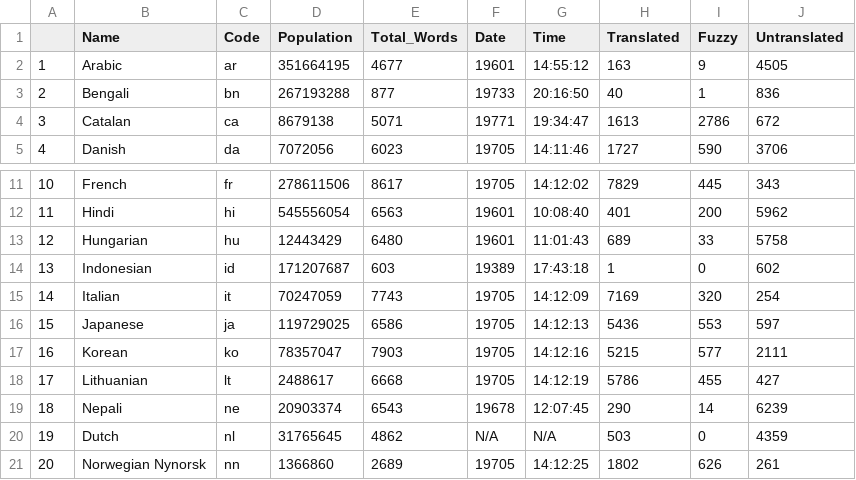
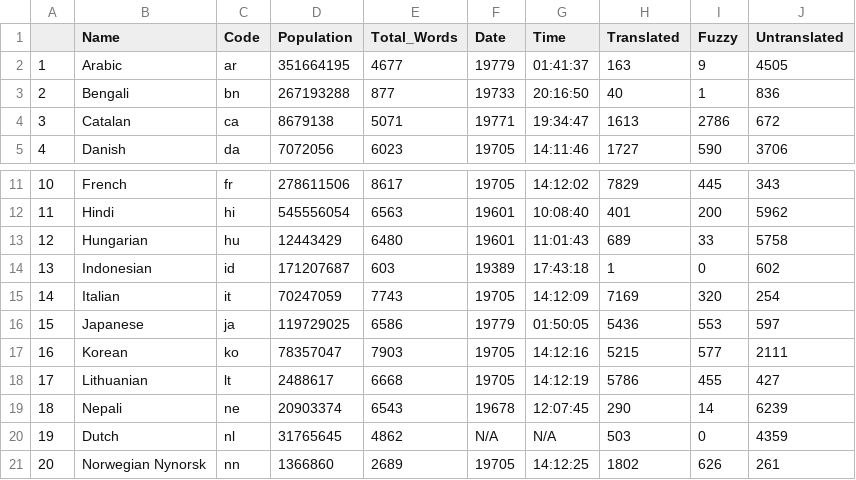
Before and after one commit to shrish-shete20/weblate, a CSV file: Language Statisitics/Language_Statistics_new.csv, drawn as a sheet; only a part is shown, gaps mark what is left out.

Commit message:
Updated language Csv

```diff
--- a/Language Statisitics/Language_Statistics_new.csv
+++ b/Language Statisitics/Language_Statistics_new.csv
@@ -1,3 +1,3 @@
 "","Name","Code","Population","Total_Words","Date","Time","Translated","Fuzzy","Untranslated"
-"1","Arabic","ar",351664195,4677,"19601","14:55:12",163,9,4505
+"1","Arabic","ar",351664195,4677,"19779","01:41:37",163,9,4505
 "2","Bengali","bn",267193288,877,"19733","20:16:50",40,1,836
@@ -15,3 +15,3 @@
 "14","Italian","it",70247059,7743,"19705","14:12:09",7169,320,254
-"15","Japanese","ja",119729025,6586,"19705","14:12:13",5436,553,597
+"15","Japanese","ja",119729025,6586,"19779","01:50:05",5436,553,597
 "16","Korean","ko",78357047,7903,"19705","14:12:16",5215,577,2111
```
